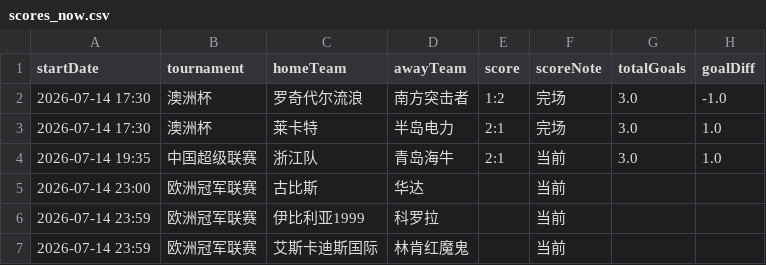
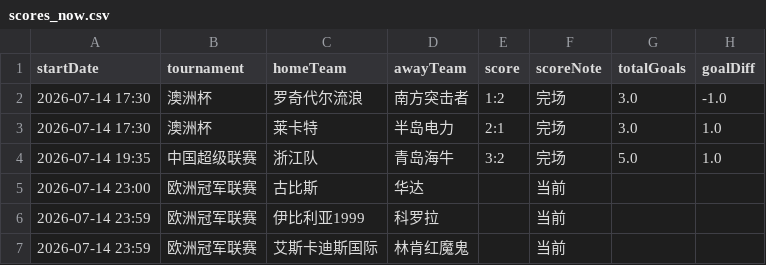
Before and after one commit to 52483588/goal_football_app, a CSV file: scores_now.csv, drawn as a sheet; only a part is shown.

```diff
--- a/scores_now.csv
+++ b/scores_now.csv
@@ -3,3 +3,3 @@
 2026-07-14 17:30,澳洲杯,莱卡特,半岛电力,2:1,完场,3.0,1.0
-2026-07-14 19:35,中国超级联赛,浙江队,青岛海牛,2:1,当前,3.0,1.0
+2026-07-14 19:35,中国超级联赛,浙江队,青岛海牛,3:2,完场,5.0,1.0
 2026-07-14 23:00,欧洲冠军联赛,古比斯,华达,,当前,,
```
Also changed, not shown: 19 other files.
